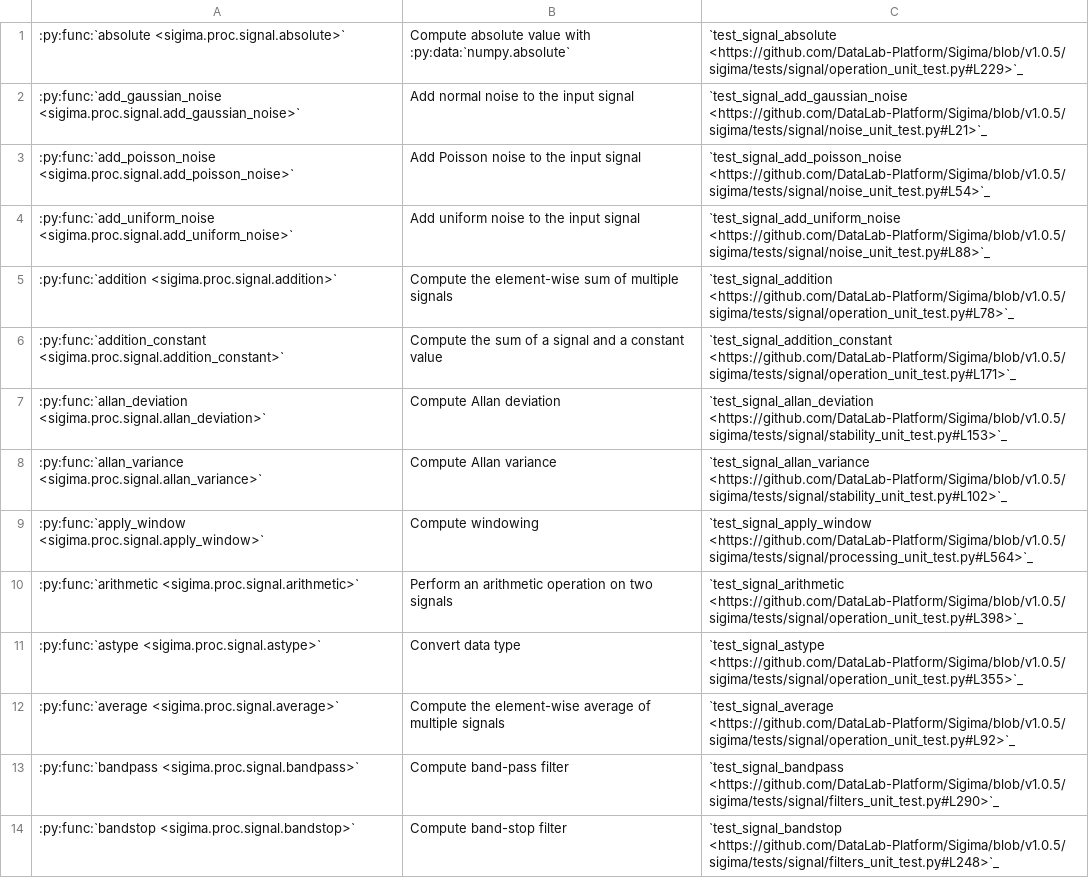
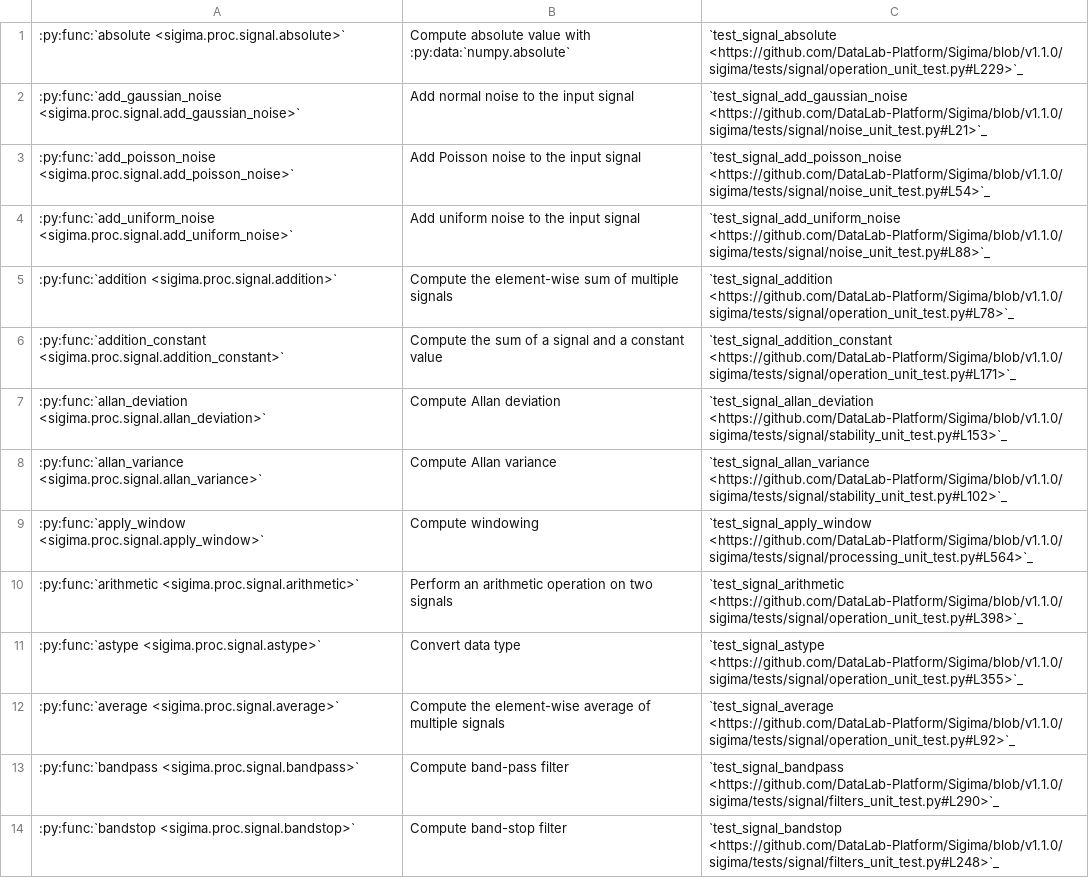
Before and after one commit to DataLab-Platform/DataLab, a CSV file: doc/validation_status_signal.csv, drawn as a sheet; only a part is shown; the diff covers the shown part only; the diff names each change by its address in the sheet, - before the commit and + after, or states it on an @@ line.

```diff
--- a/doc/validation_status_signal.csv
+++ b/doc/validation_status_signal.csv
-C1: `test_signal_absolute <https://github.com/DataLab-Platform/Sigima/blob/v1.0.5/sigima/tests/signal/operation_unit_test.py#L229>`_
+C1: `test_signal_absolute <https://github.com/DataLab-Platform/Sigima/blob/v1.1.0/sigima/tests/signal/operation_unit_test.py#L229>`_
-C2: `test_signal_add_gaussian_noise <https://github.com/DataLab-Platform/Sigima/blob/v1.0.5/sigima/tests/signal/noise_unit_test.py#L21>`_
+C2: `test_signal_add_gaussian_noise <https://github.com/DataLab-Platform/Sigima/blob/v1.1.0/sigima/tests/signal/noise_unit_test.py#L21>`_
-C3: `test_signal_add_poisson_noise <https://github.com/DataLab-Platform/Sigima/blob/v1.0.5/sigima/tests/signal/noise_unit_test.py#L54>`_
+C3: `test_signal_add_poisson_noise <https://github.com/DataLab-Platform/Sigima/blob/v1.1.0/sigima/tests/signal/noise_unit_test.py#L54>`_
-C4: `test_signal_add_uniform_noise <https://github.com/DataLab-Platform/Sigima/blob/v1.0.5/sigima/tests/signal/noise_unit_test.py#L88>`_
+C4: `test_signal_add_uniform_noise <https://github.com/DataLab-Platform/Sigima/blob/v1.1.0/sigima/tests/signal/noise_unit_test.py#L88>`_
-C5: `test_signal_addition <https://github.com/DataLab-Platform/Sigima/blob/v1.0.5/sigima/tests/signal/operation_unit_test.py#L78>`_
+C5: `test_signal_addition <https://github.com/DataLab-Platform/Sigima/blob/v1.1.0/sigima/tests/signal/operation_unit_test.py#L78>`_
-C6: `test_signal_addition_constant <https://github.com/DataLab-Platform/Sigima/blob/v1.0.5/sigima/tests/signal/operation_unit_test.py#L171>`_
+C6: `test_signal_addition_constant <https://github.com/DataLab-Platform/Sigima/blob/v1.1.0/sigima/tests/signal/operation_unit_test.py#L171>`_
-C7: `test_signal_allan_deviation <https://github.com/DataLab-Platform/Sigima/blob/v1.0.5/sigima/tests/signal/stability_unit_test.py#L153>`_
+C7: `test_signal_allan_deviation <https://github.com/DataLab-Platform/Sigima/blob/v1.1.0/sigima/tests/signal/stability_unit_test.py#L153>`_
-C8: `test_signal_allan_variance <https://github.com/DataLab-Platform/Sigima/blob/v1.0.5/sigima/tests/signal/stability_unit_test.py#L102>`_
+C8: `test_signal_allan_variance <https://github.com/DataLab-Platform/Sigima/blob/v1.1.0/sigima/tests/signal/stability_unit_test.py#L102>`_
-C9: `test_signal_apply_window <https://github.com/DataLab-Platform/Sigima/blob/v1.0.5/sigima/tests/signal/processing_unit_test.py#L564>`_
+C9: `test_signal_apply_window <https://github.com/DataLab-Platform/Sigima/blob/v1.1.0/sigima/tests/signal/processing_unit_test.py#L564>`_
-C10: `test_signal_arithmetic <https://github.com/DataLab-Platform/Sigima/blob/v1.0.5/sigima/tests/signal/operation_unit_test.py#L398>`_
+C10: `test_signal_arithmetic <https://github.com/DataLab-Platform/Sigima/blob/v1.1.0/sigima/tests/signal/operation_unit_test.py#L398>`_
-C11: `test_signal_astype <https://github.com/DataLab-Platform/Sigima/blob/v1.0.5/sigima/tests/signal/operation_unit_test.py#L355>`_
+C11: `test_signal_astype <https://github.com/DataLab-Platform/Sigima/blob/v1.1.0/sigima/tests/signal/operation_unit_test.py#L355>`_
-C12: `test_signal_average <https://github.com/DataLab-Platform/Sigima/blob/v1.0.5/sigima/tests/signal/operation_unit_test.py#L92>`_
+C12: `test_signal_average <https://github.com/DataLab-Platform/Sigima/blob/v1.1.0/sigima/tests/signal/operation_unit_test.py#L92>`_
-C13: `test_signal_bandpass <https://github.com/DataLab-Platform/Sigima/blob/v1.0.5/sigima/tests/signal/filters_unit_test.py#L290>`_
+C13: `test_signal_bandpass <https://github.com/DataLab-Platform/Sigima/blob/v1.1.0/sigima/tests/signal/filters_unit_test.py#L290>`_
-C14: `test_signal_bandstop <https://github.com/DataLab-Platform/Sigima/blob/v1.0.5/sigima/tests/signal/filters_unit_test.py#L248>`_
+C14: `test_signal_bandstop <https://github.com/DataLab-Platform/Sigima/blob/v1.1.0/sigima/tests/signal/filters_unit_test.py#L248>`_
```
Also changed, not shown: 82 edited cells elsewhere in this file, doc/validation_status_image.csv, 16 other files.
